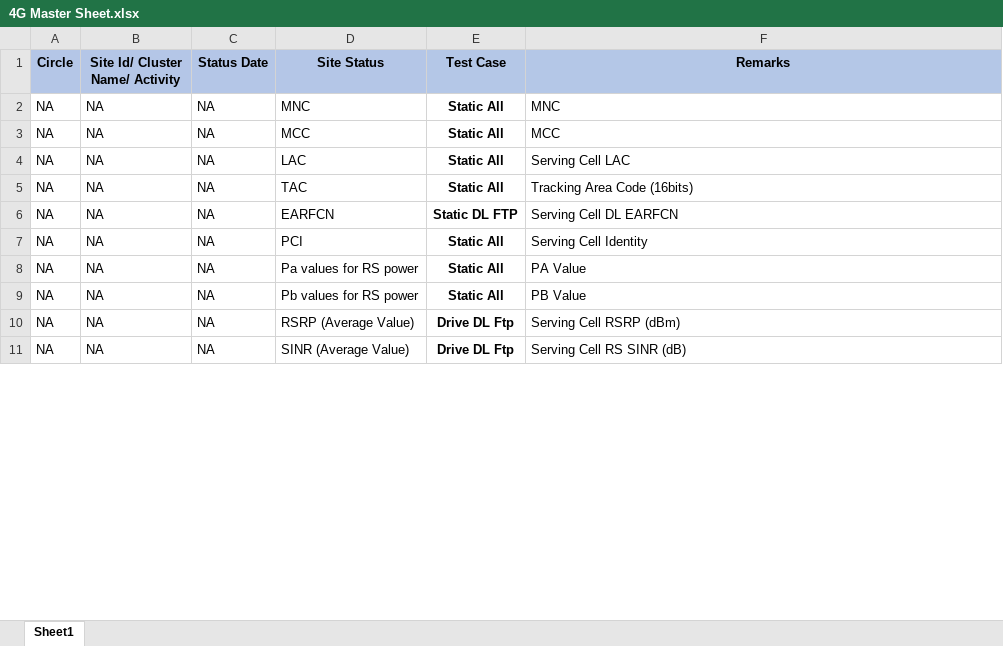
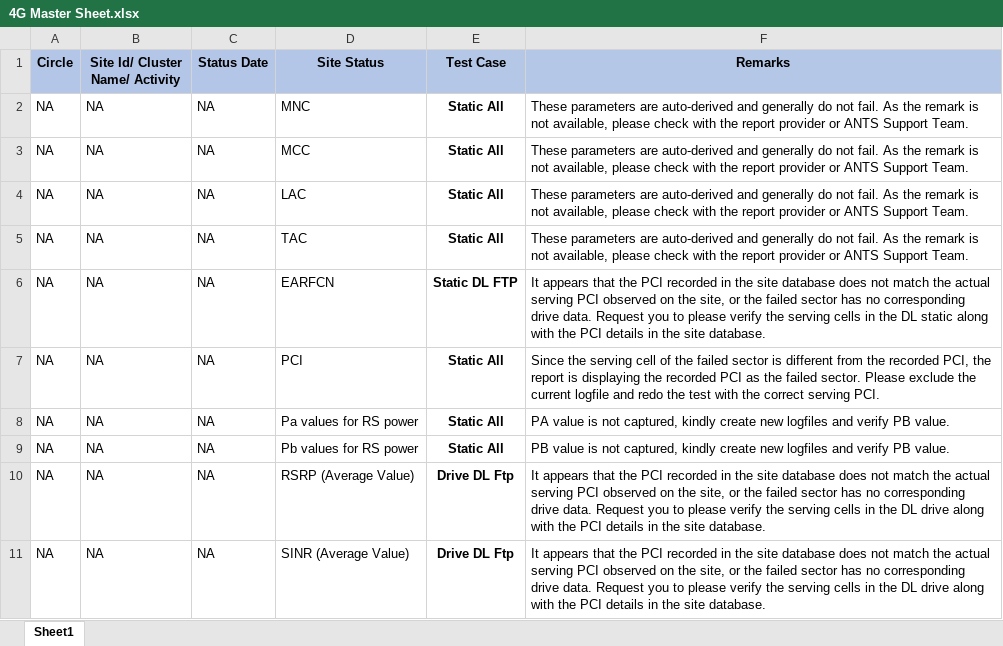
Before and after one commit to surjeetsr/kpi-master-data-4G, an Excel workbook: 4G Master Sheet.xlsx, sheet Sheet1, drawn as a sheet; only a part is shown; values as stored, in another font and other column widths than the file's, no borders; the diff covers the shown part only; the diff names each change by its address in the sheet, - before the commit and + after, or states it on an @@ line.

```diff
--- a/4G Master Sheet.xlsx (sheet Sheet1)
+++ b/4G Master Sheet.xlsx (sheet Sheet1)
-F2 (Remarks): MNC
+F2 (Remarks): These parameters are auto-derived and generally do not fail. As the remark is not available, please check with the report provider or ANTS Support Team.
-F3 (Remarks): MCC
+F3 (Remarks): These parameters are auto-derived and generally do not fail. As the remark is not available, please check with the report provider or ANTS Support Team.
-F4 (Remarks): Serving Cell LAC
+F4 (Remarks): These parameters are auto-derived and generally do not fail. As the remark is not available, please check with the report provider or ANTS Support Team.
-F5 (Remarks): Tracking Area Code (16bits)
+F5 (Remarks): These parameters are auto-derived and generally do not fail. As the remark is not available, please check with the report provider or ANTS Support Team.
-F6 (Remarks): Serving Cell DL EARFCN
+F6 (Remarks): It appears that the PCI recorded in the site database does not match the actual serving PCI observed on the site, or the failed sector has no corresponding drive data. Request you to please verify the serving cells in the DL static along with the PCI details in the site database.
-F7 (Remarks): Serving Cell Identity
+F7 (Remarks): Since the serving cell of the failed sector is different from the recorded PCI, the report is displaying the recorded PCI as the failed sector. Please exclude the current logfile and redo the test with the correct serving PCI.
-F8 (Remarks): PA Value
+F8 (Remarks): PA value is not captured, kindly create new logfiles and verify PB value.
-F9 (Remarks): PB Value
+F9 (Remarks): PB value is not captured, kindly create new logfiles and verify PB value.
-F10 (Remarks): Serving Cell RSRP (dBm)
+F10 (Remarks): It appears that the PCI recorded in the site database does not match the actual serving PCI observed on the site, or the failed sector has no corresponding drive data. Request you to please verify the serving cells in the DL drive along with the PCI details in the site database.
-F11 (Remarks): Serving Cell RS SINR (dB)
+F11 (Remarks): It appears that the PCI recorded in the site database does not match the actual serving PCI observed on the site, or the failed sector has no corresponding drive data. Request you to please verify the serving cells in the DL drive along with the PCI details in the site database.
```
Also changed, not shown: 24 edited cells and cell formats elsewhere in this sheet.
